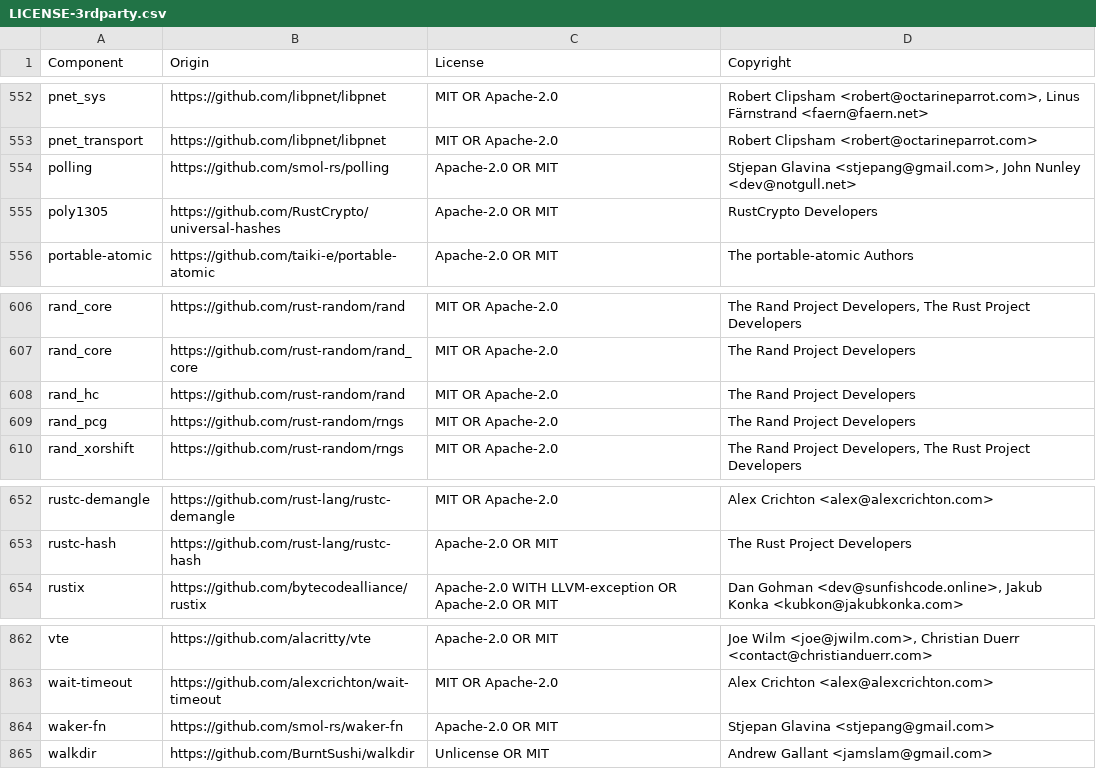
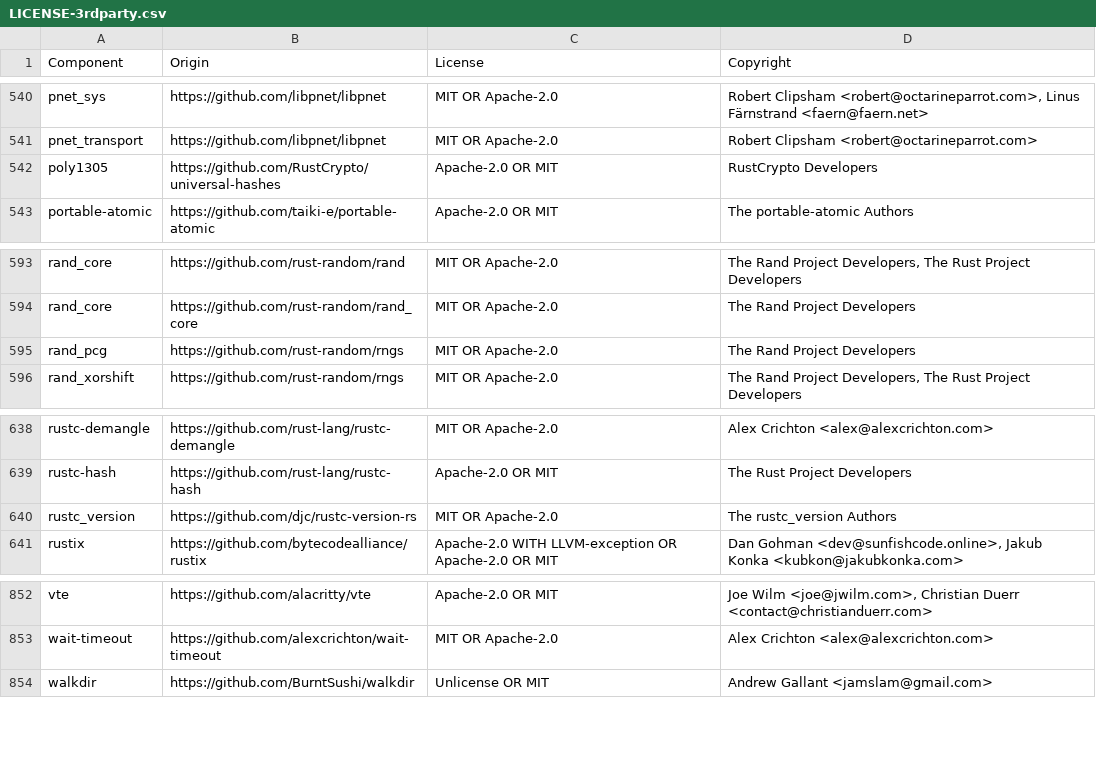
Before and after one commit to quickwit-oss/quickwit, a CSV file: LICENSE-3rdparty.csv, drawn as a sheet; only a part is shown, gaps mark what is left out; removed rows and columns are numbered as before the commit, all else as after; the diff covers the shown part only; the diff names each change by its address in the sheet, - before the commit and + after, or states it on an @@ line.

```diff
--- a/LICENSE-3rdparty.csv
+++ b/LICENSE-3rdparty.csv
-row 554: polling | https://github.com/smol-rs/polling | Apache-2.0 OR MIT | Stjepan Glavina <stjepang@gmail.com>, John Nunley <dev@notgull.net>
-row 608: rand_hc | https://github.com/rust-random/rand | MIT OR Apache-2.0 | The Rand Project Developers
+row 640: rustc_version | https://github.com/djc/rustc-version-rs | MIT OR Apache-2.0 | The rustc_version Authors
-row 864: waker-fn | https://github.com/smol-rs/waker-fn | Apache-2.0 OR MIT | Stjepan Glavina <stjepang@gmail.com>
```
Also changed, not shown: 4 added rows, 13 removed rows and 4 edited cells elsewhere in this file, 11 other files.
